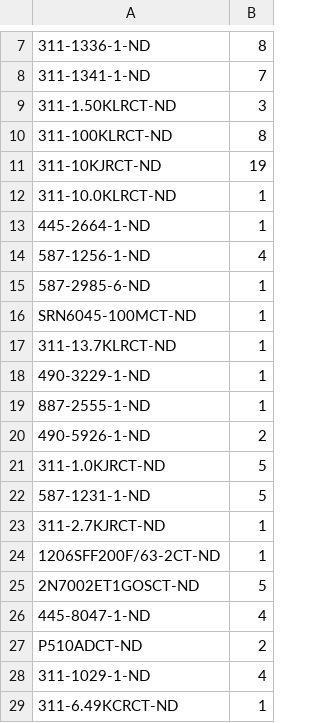
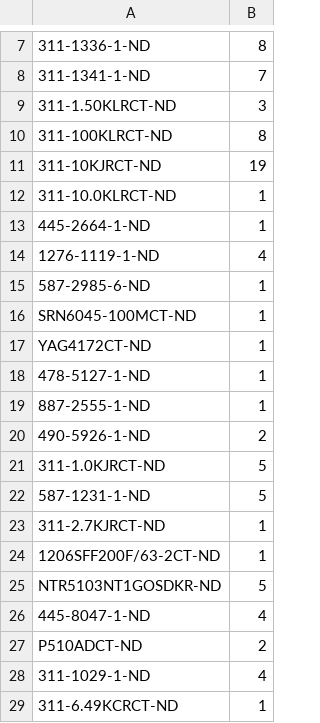
Before and after one commit to brunoe90/ProyectoFinalUTN, a CSV file: KiCad Proyecto/archivo_para_digikey.csv, drawn as a sheet; only a part is shown, gaps mark what is left out; the diff names each change by its address in the sheet, - before the commit and + after, or states it on an @@ line.

```diff
--- a/KiCad Proyecto/archivo_para_digikey.csv
+++ b/KiCad Proyecto/archivo_para_digikey.csv
-A14: 587-1256-1-ND
+A14: 1276-1119-1-ND
-A17: 311-13.7KLRCT-ND
+A17: YAG4172CT-ND
-A18: 490-3229-1-ND
+A18: 478-5127-1-ND
-A25: 2N7002ET1GOSCT-ND
+A25: NTR5103NT1GOSDKR-ND
```
Also changed, not shown: 4 other files.
